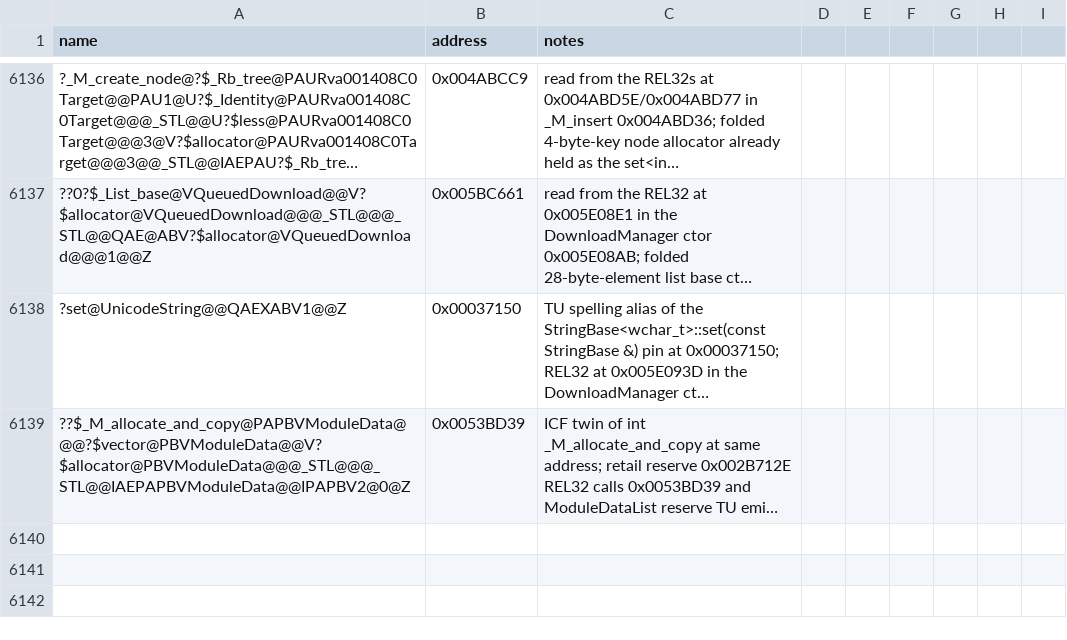
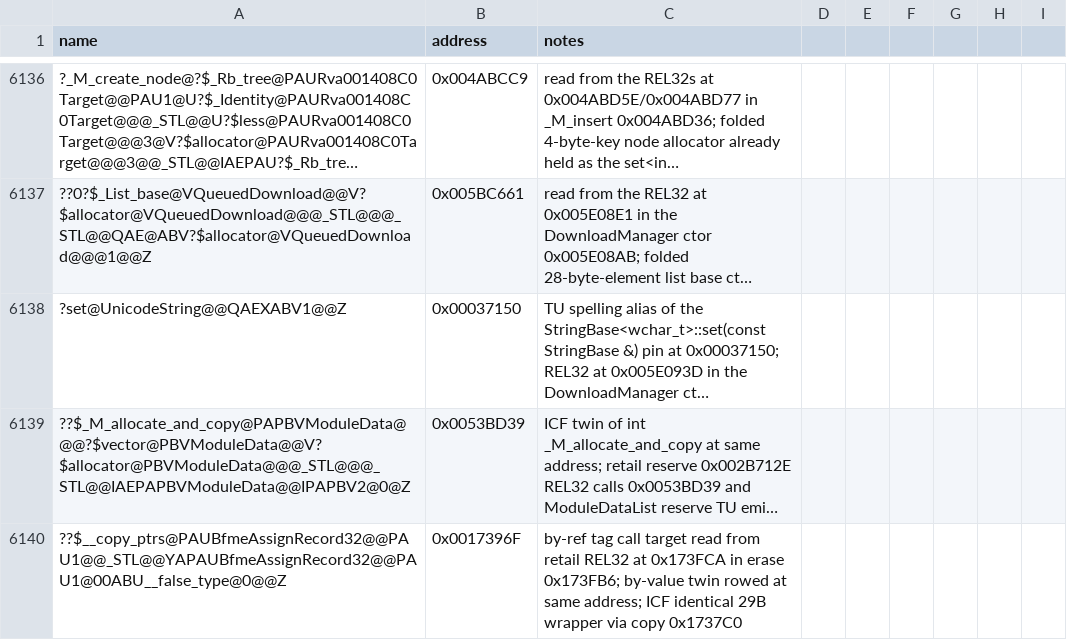
Before and after one commit to Cortys/Open-BFME-2, a CSV file: reverse/symbols.csv, drawn as a sheet; only a part is shown, gaps mark what is left out; long unchanged cells end in …; the diff names each change by its address in the sheet, - before the commit and + after, or states it on an @@ line.

Commit message:
Recover vector BfmeAssignRecord32 erase 51B @0x00173FB6 via copy plus Destroy

```diff
--- a/reverse/symbols.csv
+++ b/reverse/symbols.csv
+row 6140: ??$__copy_ptrs@PAUBfmeAssignRecord32@@PAU1@@_STL@@YAPAUBfmeAssignRecord32@@PAU1@00ABU__false_type@0@@Z | 0x0017396F | by-ref tag call target read from retail REL32 at 0x173FCA in erase 0x173FB6; by-value twin rowed at same address; ICF identical 29B wrapper via copy 0x1737C0
```
Also changed, not shown: 2 other files.
